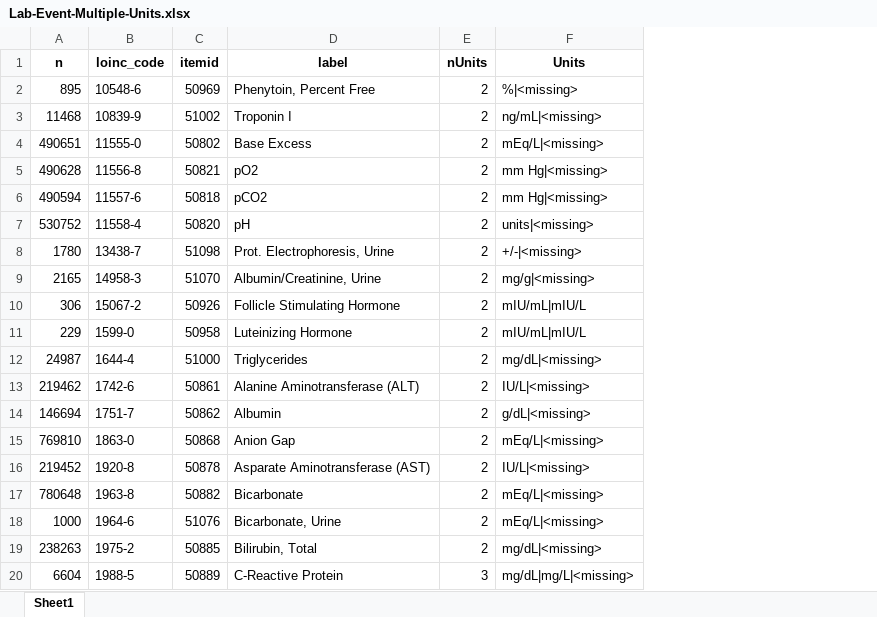
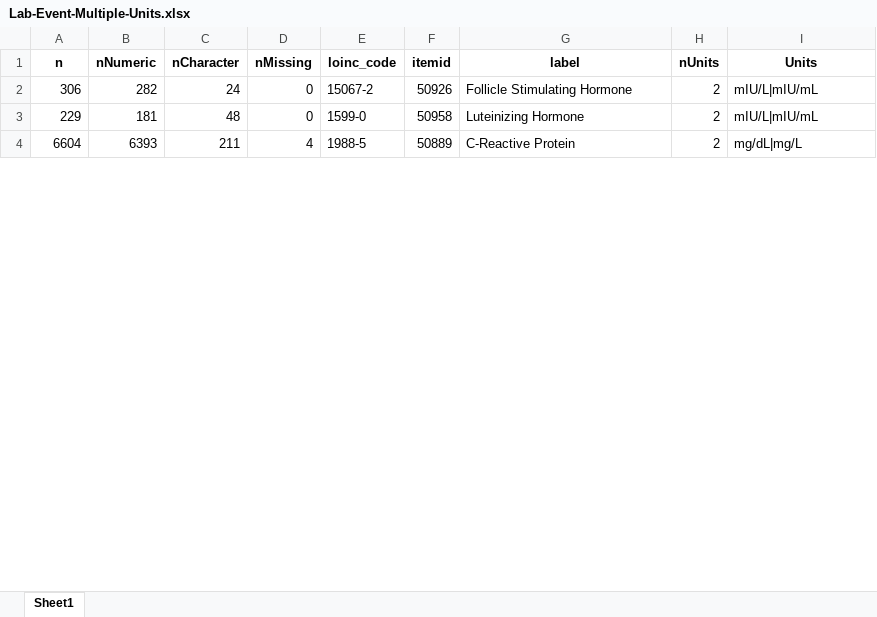
Before and after one commit to EarlGlynn/MIMIC-III-Exploration, an Excel workbook: labevents/Lab-Event-Multiple-Units.xlsx, sheet Sheet1, drawn as a sheet; only a part is shown; values as stored, in another font and other column widths than the file's, no borders; removed rows and columns are numbered as before the commit, all else as after; the diff covers the shown part only; the diff names each change by its address in the sheet, - before the commit and + after, or states it on an @@ line.

```diff
--- a/labevents/Lab-Event-Multiple-Units.xlsx (sheet Sheet1)
+++ b/labevents/Lab-Event-Multiple-Units.xlsx (sheet Sheet1)
+column B (nNumeric), rows 2-4: 282 | 181 | 6393
+column C (nCharacter), rows 2-4: 24 | 48 | 211
+column D (nMissing), rows 2-4: 0 | 0 | 4
-row 2: 895 | 10548-6 | 50969 | Phenytoin, Percent Free | 2 | %|<missing>
-row 3: 11468 | 10839-9 | 51002 | Troponin I | 2 | ng/mL|<missing>
-row 4: 490651 | 11555-0 | 50802 | Base Excess | 2 | mEq/L|<missing>
-row 5: 490628 | 11556-8 | 50821 | pO2 | 2 | mm Hg|<missing>
-row 6: 490594 | 11557-6 | 50818 | pCO2 | 2 | mm Hg|<missing>
-row 7: 530752 | 11558-4 | 50820 | pH | 2 | units|<missing>
-row 8: 1780 | 13438-7 | 51098 | Prot. Electrophoresis, Urine | 2 | +/-|<missing>
-row 9: 2165 | 14958-3 | 51070 | Albumin/Creatinine, Urine | 2 | mg/g|<missing>
-I2:I3 (Units): mIU/mL|mIU/L
+I2:I3 (Units): mIU/L|mIU/mL
-row 12: 24987 | 1644-4 | 51000 | Triglycerides | 2 | mg/dL|<missing>
-row 13: 219462 | 1742-6 | 50861 | Alanine Aminotransferase (ALT) | 2 | IU/L|<missing>
-row 14: 146694 | 1751-7 | 50862 | Albumin | 2 | g/dL|<missing>
-row 15: 769810 | 1863-0 | 50868 | Anion Gap | 2 | mEq/L|<missing>
-row 16: 219452 | 1920-8 | 50878 | Asparate Aminotransferase (AST) | 2 | IU/L|<missing>
-row 17: 780648 | 1963-8 | 50882 | Bicarbonate | 2 | mEq/L|<missing>
-row 18: 1000 | 1964-6 | 51076 | Bicarbonate, Urine | 2 | mEq/L|<missing>
-row 19: 238263 | 1975-2 | 50885 | Bilirubin, Total | 2 | mg/dL|<missing>
-H4 (nUnits): 3
+H4 (nUnits): 2
-I4 (Units): mg/dL|mg/L|<missing>
+I4 (Units): mg/dL|mg/L
```
Also changed, not shown: 82 removed rows and 11 edited cells elsewhere in this sheet, labevents/Lab-Event-Fluid-Category-Counts.xlsx, labevents/Lab-Event-Item-Counts.xlsx, 3 other files.
